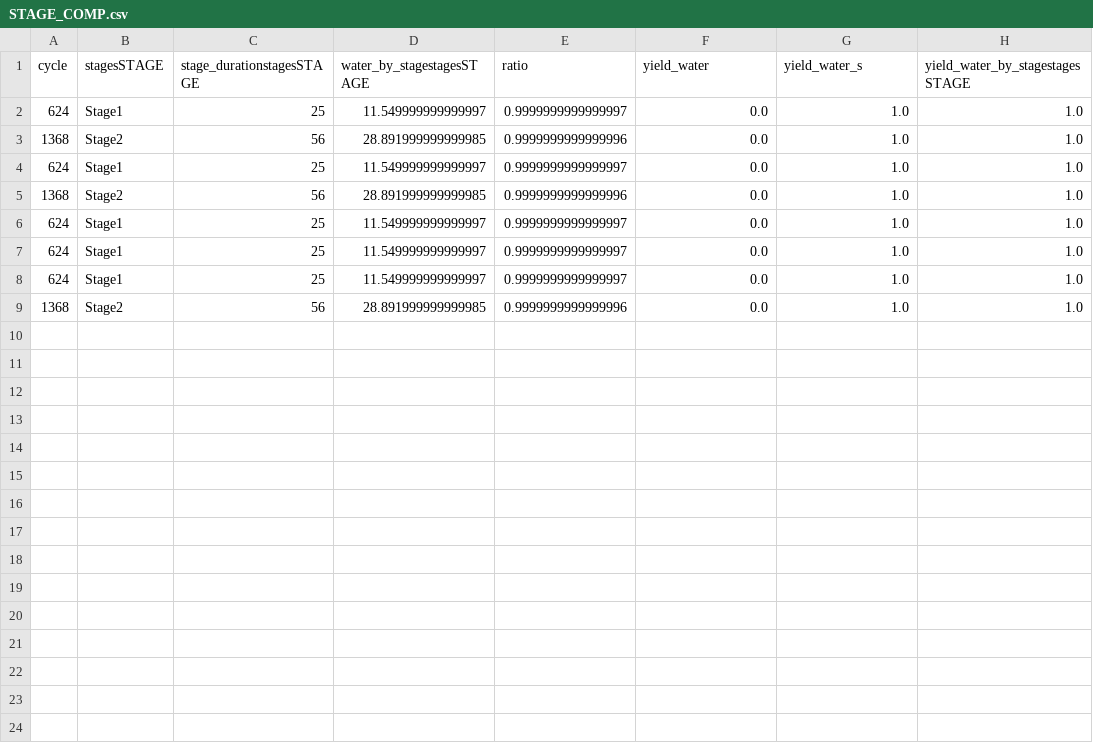
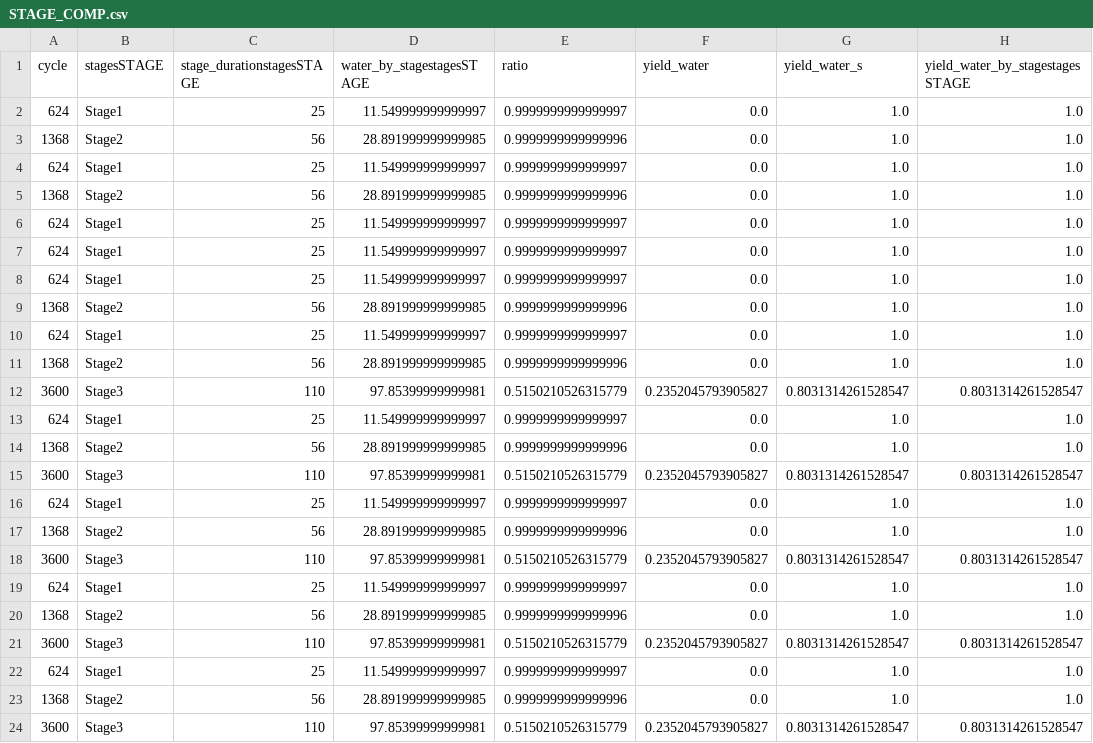
Before and after one commit to LiliDupDev/hydroponics, a CSV file: models/STAGE_COMP.csv, drawn as a sheet.

```diff
--- a/models/STAGE_COMP.csv
+++ b/models/STAGE_COMP.csv
@@ -9 +9,16 @@ cycle,stagesSTAGE,stage_durationstagesSTAGE,water_by_stagestagesSTAGE,ratio,yiel
 1368,Stage2,56,28.891999999999985,0.9999999999999996,0.0,1.0,1.0
+624,Stage1,25,11.549999999999997,0.9999999999999997,0.0,1.0,1.0
+1368,Stage2,56,28.891999999999985,0.9999999999999996,0.0,1.0,1.0
+3600,Stage3,110,97.85399999999981,0.5150210526315779,0.2352045793905827,0.8031314261528547,0.8031314261528547
+624,Stage1,25,11.549999999999997,0.9999999999999997,0.0,1.0,1.0
+1368,Stage2,56,28.891999999999985,0.9999999999999996,0.0,1.0,1.0
+3600,Stage3,110,97.85399999999981,0.5150210526315779,0.2352045793905827,0.8031314261528547,0.8031314261528547
+624,Stage1,25,11.549999999999997,0.9999999999999997,0.0,1.0,1.0
+1368,Stage2,56,28.891999999999985,0.9999999999999996,0.0,1.0,1.0
+3600,Stage3,110,97.85399999999981,0.5150210526315779,0.2352045793905827,0.8031314261528547,0.8031314261528547
+624,Stage1,25,11.549999999999997,0.9999999999999997,0.0,1.0,1.0
+1368,Stage2,56,28.891999999999985,0.9999999999999996,0.0,1.0,1.0
+3600,Stage3,110,97.85399999999981,0.5150210526315779,0.2352045793905827,0.8031314261528547,0.8031314261528547
+624,Stage1,25,11.549999999999997,0.9999999999999997,0.0,1.0,1.0
+1368,Stage2,56,28.891999999999985,0.9999999999999996,0.0,1.0,1.0
+3600,Stage3,110,97.85399999999981,0.5150210526315779,0.2352045793905827,0.8031314261528547,0.8031314261528547
```
Also changed, not shown: 2 other files.
